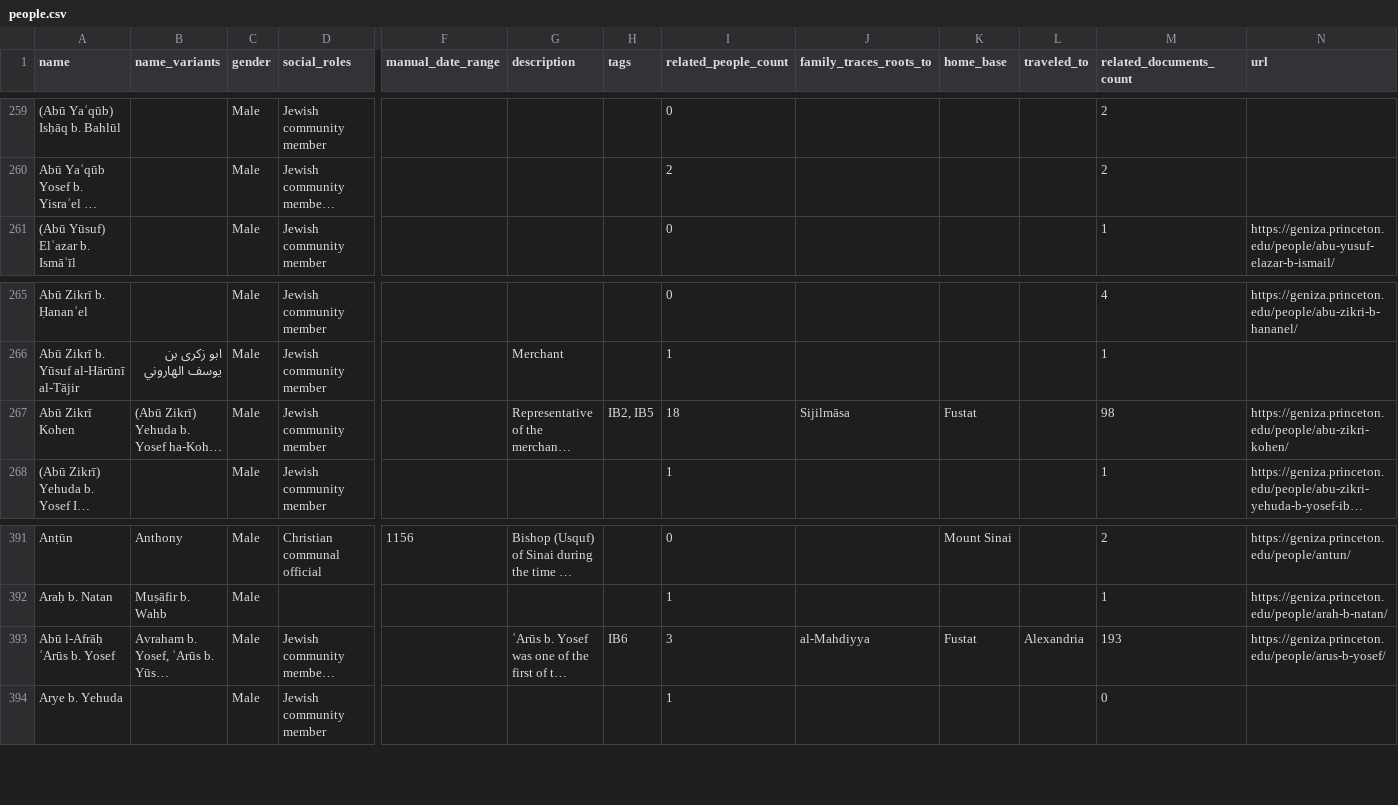
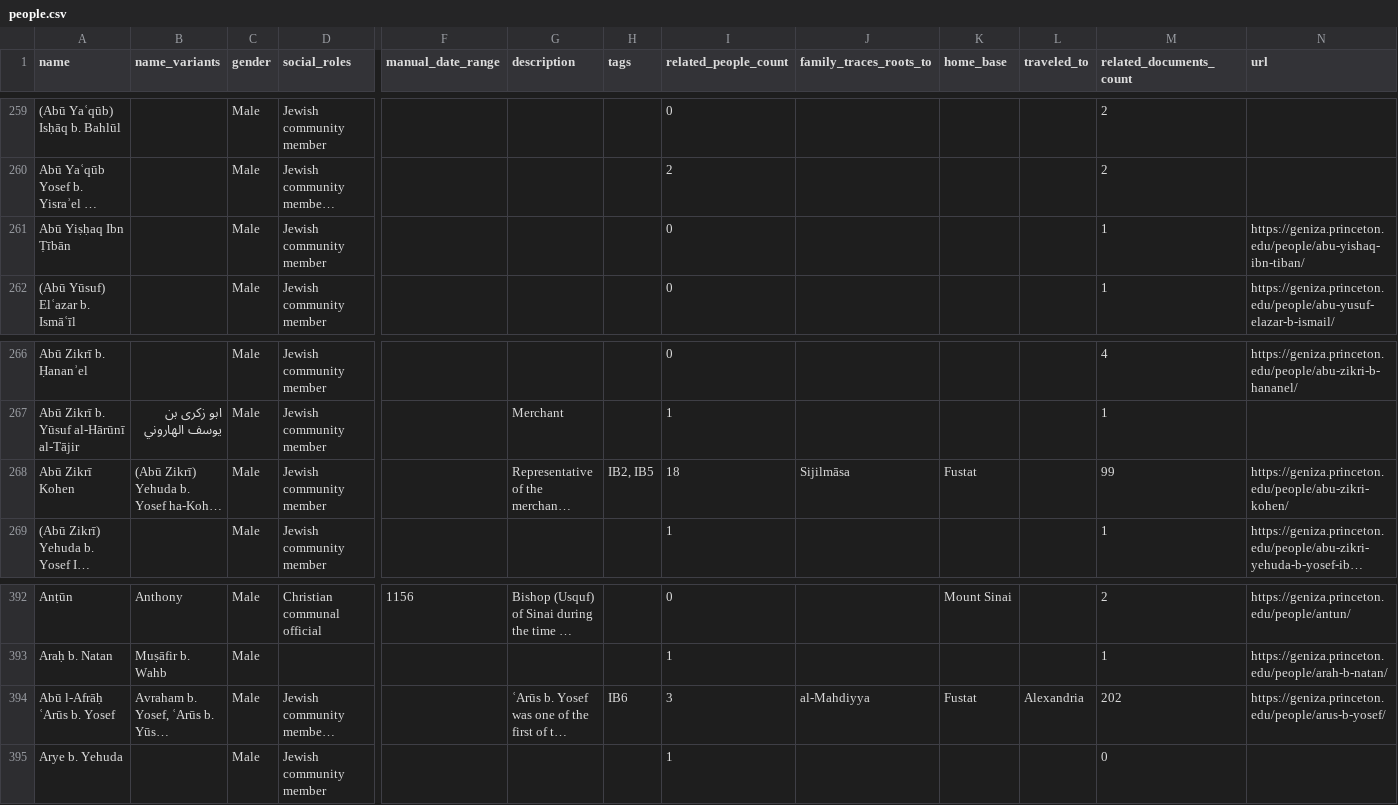
Before and after one commit to princetongenizalab/pgp-metadata, a CSV file: data/people.csv, drawn as a sheet; only a part is shown, gaps mark what is left out; long unchanged cells end in …; addresses are those after the commit; rows hold the shown columns only; the diff names each change by its address in the sheet, - before the commit and + after, or states it on an @@ line.

Commit message:
Automated metadata export from PGP - people
Co-authored-by: Alan Elbaum <1414260+alanelbaum@users.noreply.github.com>

```diff
--- a/data/people.csv
+++ b/data/people.csv
+row 261: Abū Yiṣḥaq Ibn Ṭībān |  | Male | Jewish community member |  |  |  | 0 |  |  |  | 1 | https://geniza.princeton.edu/people/abu-yishaq-ibn-tiban/
-M268 (related_documents_count): 98
+M268 (related_documents_count): 99
-M394 (related_documents_count): 193
+M394 (related_documents_count): 202
```
